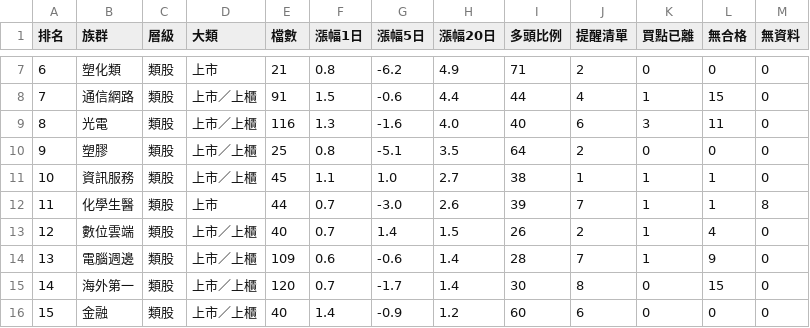
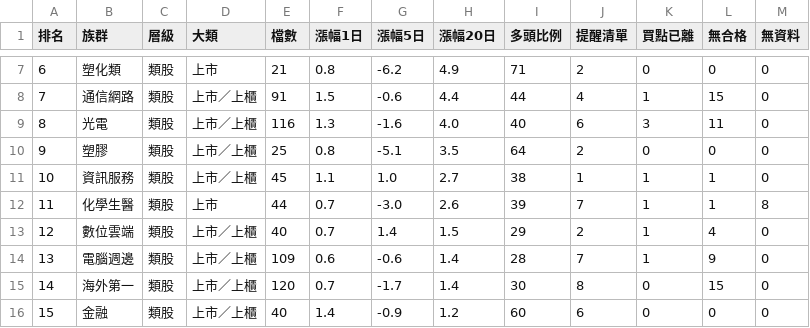
Before and after one commit to tony10334/twse-ma-report, a CSV file: ranking_levels.csv, drawn as a sheet; only a part is shown, gaps mark what is left out; the diff covers the shown part only.

```diff
--- a/ranking_levels.csv
+++ b/ranking_levels.csv
@@ -12,3 +12,3 @@
 11,化學生醫,類股,上市,44,0.7,-3.0,2.6,39,7,1,1,8
-12,數位雲端,類股,上市／上櫃,40,0.7,1.4,1.5,26,2,1,4,0
+12,數位雲端,類股,上市／上櫃,40,0.7,1.4,1.5,29,2,1,4,0
 13,電腦週邊,類股,上市／上櫃,109,0.6,-0.6,1.4,28,7,1,9,0
```
Also changed, not shown: 9 edited cells elsewhere in this file, ranking.csv, summary.csv, 4 other files.
